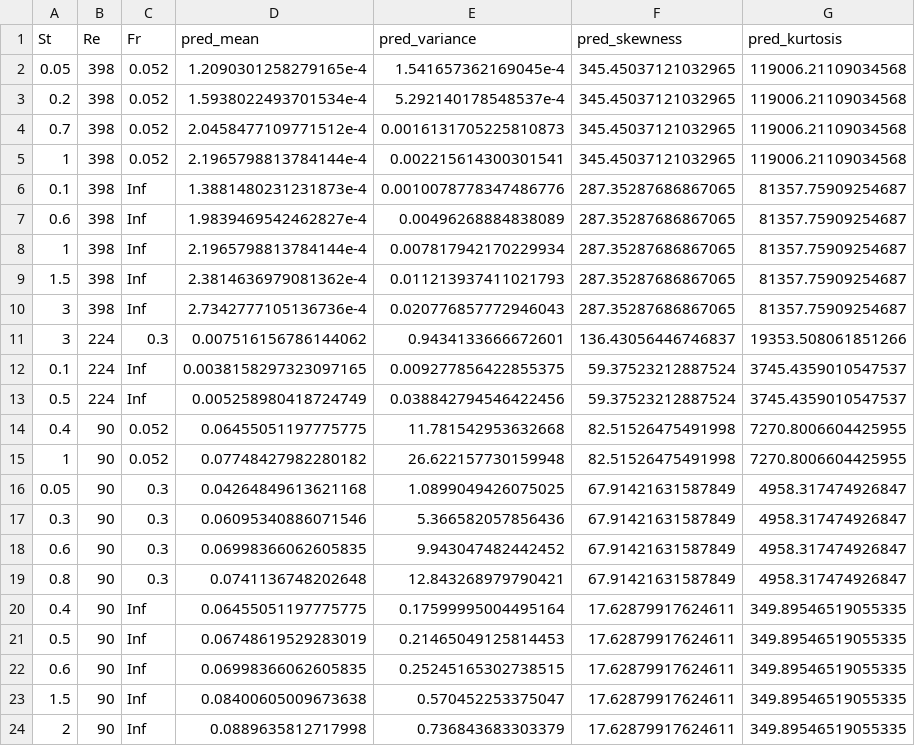
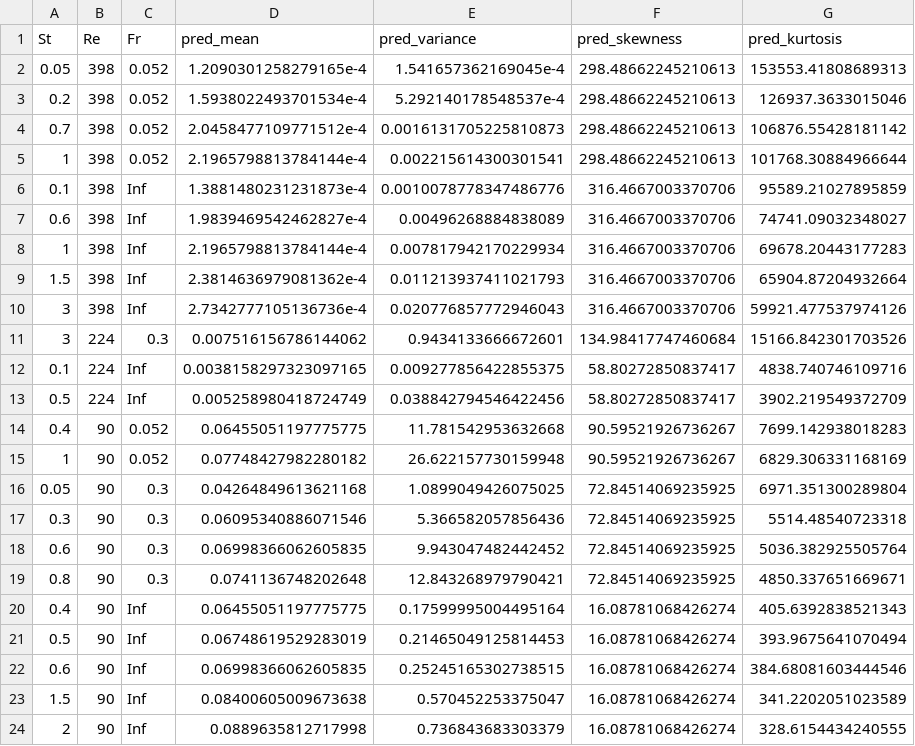
Before and after one commit to jerrylin42/Predicting-Particle-Cluster-Volume-Distributions-for-Turbulence-Flow, a CSV file: predictions.csv, drawn as a sheet.

```diff
--- a/predictions.csv
+++ b/predictions.csv
@@ -1,24 +1,24 @@
 St,Re,Fr,pred_mean,pred_variance,pred_skewness,pred_kurtosis
-0.05,398,0.052,1.2090301258279165e-4,1.541657362169045e-4,345.45037121032965,119006.21109034568
-0.2,398,0.052,1.5938022493701534e-4,5.292140178548537e-4,345.45037121032965,119006.21109034568
-0.7,398,0.052,2.0458477109771512e-4,0.0016131705225810873,345.45037121032965,119006.21109034568
-1,398,0.052,2.1965798813784144e-4,0.002215614300301541,345.45037121032965,119006.21109034568
-0.1,398,Inf,1.3881480231231873e-4,0.0010078778347486776,287.35287686867065,81357.75909254687
-0.6,398,Inf,1.9839469542462827e-4,0.00496268884838089,287.35287686867065,81357.75909254687
-1,398,Inf,2.1965798813784144e-4,0.007817942170229934,287.35287686867065,81357.75909254687
-1.5,398,Inf,2.3814636979081362e-4,0.011213937411021793,287.35287686867065,81357.75909254687
-3,398,Inf,2.7342777105136736e-4,0.020776857772946043,287.35287686867065,81357.75909254687
-3,224,0.3,0.007516156786144062,0.9434133666672601,136.43056446746837,19353.508061851266
-0.1,224,Inf,0.0038158297323097165,0.009277856422855375,59.37523212887524,3745.4359010547537
-0.5,224,Inf,0.005258980418724749,0.038842794546422456,59.37523212887524,3745.4359010547537
-0.4,90,0.052,0.06455051197775775,11.781542953632668,82.51526475491998,7270.8006604425955
-1,90,0.052,0.07748427982280182,26.622157730159948,82.51526475491998,7270.8006604425955
-0.05,90,0.3,0.04264849613621168,1.0899049426075025,67.91421631587849,4958.317474926847
-0.3,90,0.3,0.06095340886071546,5.366582057856436,67.91421631587849,4958.317474926847
-0.6,90,0.3,0.06998366062605835,9.943047482442452,67.91421631587849,4958.317474926847
-0.8,90,0.3,0.0741136748202648,12.843268979790421,67.91421631587849,4958.317474926847
-0.4,90,Inf,0.06455051197775775,0.17599995004495164,17.62879917624611,349.89546519055335
-0.5,90,Inf,0.06748619529283019,0.21465049125814453,17.62879917624611,349.89546519055335
-0.6,90,Inf,0.06998366062605835,0.25245165302738515,17.62879917624611,349.89546519055335
-1.5,90,Inf,0.08400605009673638,0.570452253375047,17.62879917624611,349.89546519055335
-2,90,Inf,0.0889635812717998,0.736843683303379,17.62879917624611,349.89546519055335
+0.05,398,0.052,1.2090301258279165e-4,1.541657362169045e-4,298.48662245210613,153553.41808689313
+0.2,398,0.052,1.5938022493701534e-4,5.292140178548537e-4,298.48662245210613,126937.3633015046
+0.7,398,0.052,2.0458477109771512e-4,0.0016131705225810873,298.48662245210613,106876.55428181142
+1,398,0.052,2.1965798813784144e-4,0.002215614300301541,298.48662245210613,101768.30884966644
+0.1,398,Inf,1.3881480231231873e-4,0.0010078778347486776,316.4667003370706,95589.21027895859
+0.6,398,Inf,1.9839469542462827e-4,0.00496268884838089,316.4667003370706,74741.09032348027
+1,398,Inf,2.1965798813784144e-4,0.007817942170229934,316.4667003370706,69678.20443177283
+1.5,398,Inf,2.3814636979081362e-4,0.011213937411021793,316.4667003370706,65904.87204932664
+3,398,Inf,2.7342777105136736e-4,0.020776857772946043,316.4667003370706,59921.477537974126
+3,224,0.3,0.007516156786144062,0.9434133666672601,134.98417747460684,15166.842301703526
+0.1,224,Inf,0.0038158297323097165,0.009277856422855375,58.80272850837417,4838.740746109716
+0.5,224,Inf,0.005258980418724749,0.038842794546422456,58.80272850837417,3902.219549372709
+0.4,90,0.052,0.06455051197775775,11.781542953632668,90.59521926736267,7699.142938018283
+1,90,0.052,0.07748427982280182,26.622157730159948,90.59521926736267,6829.306331168169
+0.05,90,0.3,0.04264849613621168,1.0899049426075025,72.84514069235925,6971.351300289804
+0.3,90,0.3,0.06095340886071546,5.366582057856436,72.84514069235925,5514.48540723318
+0.6,90,0.3,0.06998366062605835,9.943047482442452,72.84514069235925,5036.382925505764
+0.8,90,0.3,0.0741136748202648,12.843268979790421,72.84514069235925,4850.337651669671
+0.4,90,Inf,0.06455051197775775,0.17599995004495164,16.08781068426274,405.6392838521343
+0.5,90,Inf,0.06748619529283019,0.21465049125814453,16.08781068426274,393.9675641070494
+0.6,90,Inf,0.06998366062605835,0.25245165302738515,16.08781068426274,384.68081603444546
+1.5,90,Inf,0.08400605009673638,0.570452253375047,16.08781068426274,341.2202051023589
+2,90,Inf,0.0889635812717998,0.736843683303379,16.08781068426274,328.6154434240555
```
Also changed, not shown: 1 other file.
